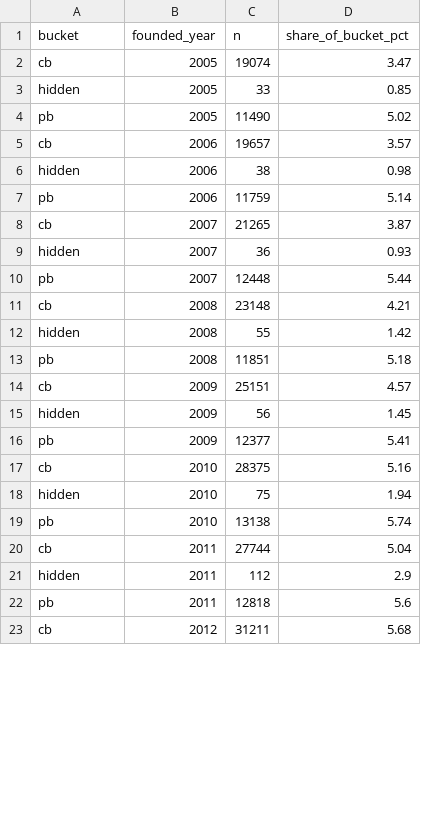
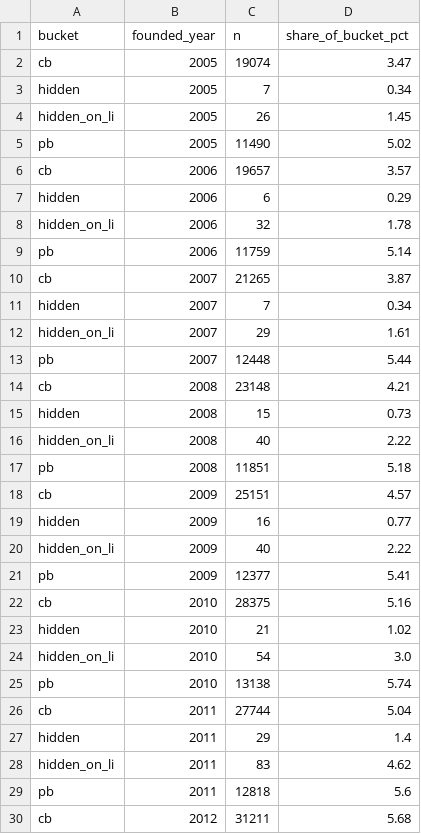
Before and after one commit to jihwan-victor-park/Tobin_Research_Merge, a CSV file: ai-startup-tracker/output/10_hidden_vs_institutional_founding_year.csv, drawn as a sheet; only a part is shown; the diff covers the shown part only.

```diff
--- a/ai-startup-tracker/output/10_hidden_vs_institutional_founding_year.csv
+++ b/ai-startup-tracker/output/10_hidden_vs_institutional_founding_year.csv
@@ -2,21 +2,28 @@ bucket,founded_year,n,share_of_bucket_pct
 cb,2005,19074,3.47
-hidden,2005,33,0.85
+hidden,2005,7,0.34
+hidden_on_li,2005,26,1.45
 pb,2005,11490,5.02
 cb,2006,19657,3.57
-hidden,2006,38,0.98
+hidden,2006,6,0.29
+hidden_on_li,2006,32,1.78
 pb,2006,11759,5.14
 cb,2007,21265,3.87
-hidden,2007,36,0.93
+hidden,2007,7,0.34
+hidden_on_li,2007,29,1.61
 pb,2007,12448,5.44
 cb,2008,23148,4.21
-hidden,2008,55,1.42
+hidden,2008,15,0.73
+hidden_on_li,2008,40,2.22
 pb,2008,11851,5.18
 cb,2009,25151,4.57
-hidden,2009,56,1.45
+hidden,2009,16,0.77
+hidden_on_li,2009,40,2.22
 pb,2009,12377,5.41
 cb,2010,28375,5.16
-hidden,2010,75,1.94
+hidden,2010,21,1.02
+hidden_on_li,2010,54,3.0
 pb,2010,13138,5.74
 cb,2011,27744,5.04
-hidden,2011,112,2.9
+hidden,2011,29,1.4
+hidden_on_li,2011,83,4.62
 pb,2011,12818,5.6
```
Also changed, not shown: 13 added rows and 27 edited cells elsewhere in this file, ai-startup-tracker/output/09a_hidden_formation_timeline.csv, ai-startup-tracker/output/09b_hidden_survival_proxy_by_cohort.csv, 5 other files.
